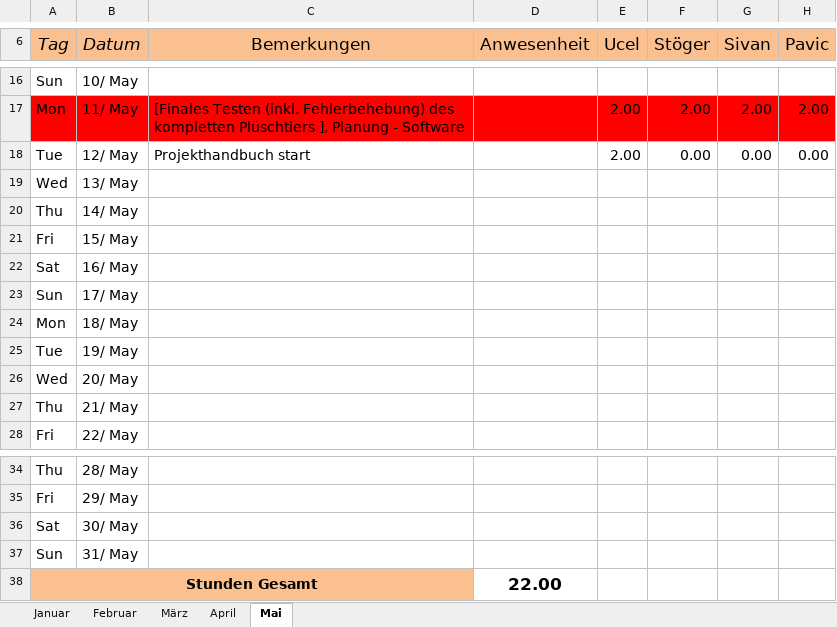
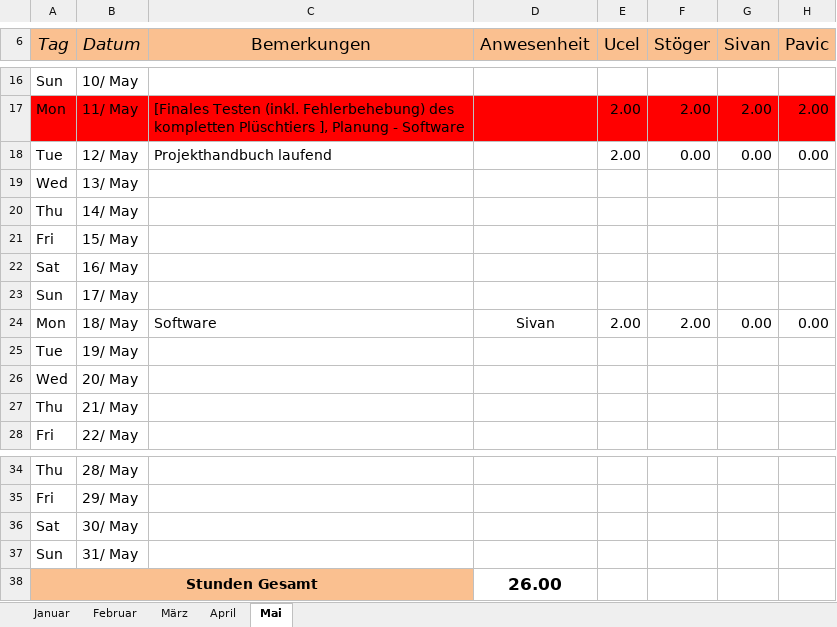
Before and after one commit to mst1/SensitivesKuscheltier, an Excel workbook: Zeiterfassung.xlsx, sheet Mai, drawn as a sheet; only a part is shown, gaps mark what is left out; values as stored, in another font and other column widths than the file's, no borders; conditional formats not drawn; the diff names each change by its address in the sheet, - before the commit and + after, or states it on an @@ line.

```diff
--- a/Zeiterfassung.xlsx (sheet Mai)
+++ b/Zeiterfassung.xlsx (sheet Mai)
-C18 (Bemerkungen): Projekthandbuch start
+C18 (Bemerkungen): Projekthandbuch laufend
-C24 (Bemerkungen): (empty)
+C24 (Bemerkungen): Software
-D24 (Anwesenheit): (empty)
+D24 (Anwesenheit): Sivan
-E24 (Ucel): (empty)
+E24 (Ucel): 2.00
-F24 (Stöger): (empty)
+F24 (Stöger): 2.00
-G24 (Sivan): (empty)
+G24 (Sivan): 0.00
-H24 (Pavic): (empty)
+H24 (Pavic): 0.00
-D38 (Anwesenheit): 22.00
+D38 (Anwesenheit): 26.00
```
Also changed, not shown: 41 other files.
